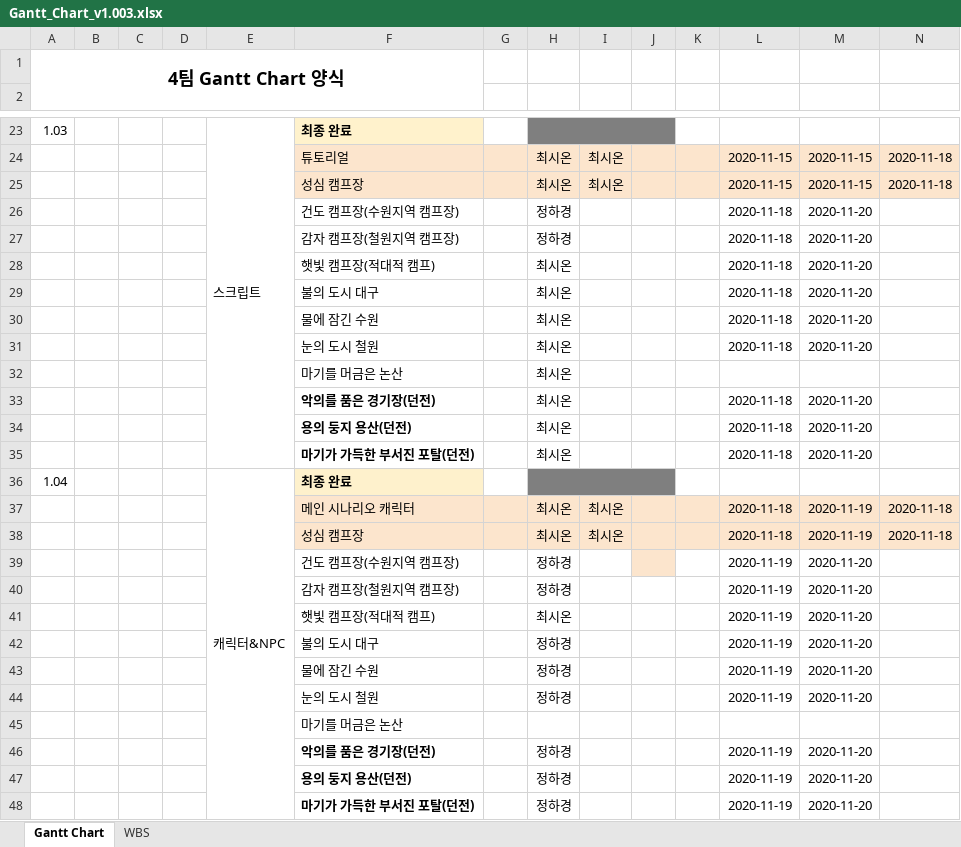
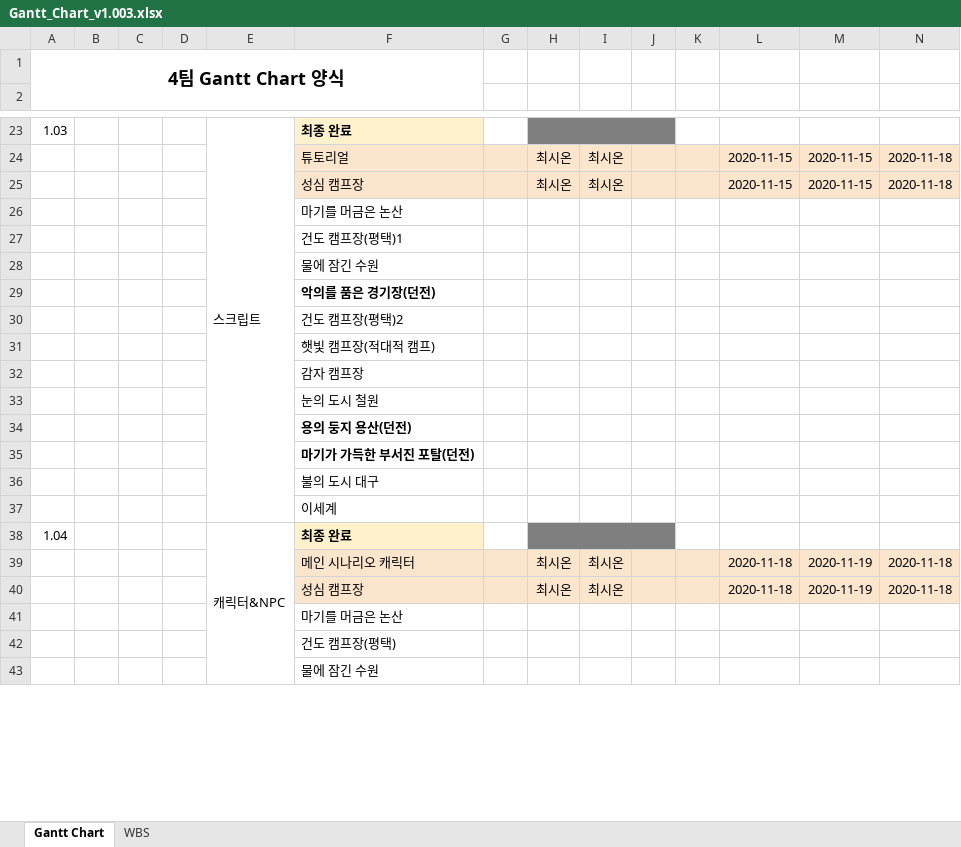
Before and after one commit to YDGYDGYDG/Yaho, an Excel workbook: Gantt_Chart_v1.003.xlsx, sheet Gantt Chart, drawn as a sheet; only a part is shown, gaps mark what is left out; values as stored, in another font and other column widths than the file's, no borders; charts and pictures and conditional formats not drawn; removed rows and columns are numbered as before the commit, all else as after; rows hold the shown columns only; the diff covers the shown part only; the diff names each change by its address in the sheet, - before the commit and + after, or states it on an @@ line.

Commit message:
간트차트바꿈
바꿈

```diff
--- a/Gantt_Chart_v1.003.xlsx (sheet Gantt Chart)
+++ b/Gantt_Chart_v1.003.xlsx (sheet Gantt Chart)
-row 26:  |  |  |  |  | 건도 캠프장(수원지역 캠프장) |  | 정하경 |  |  |  | 2020-11-18 | 2020-11-20
-row 27:  |  |  |  |  | 감자 캠프장(철원지역 캠프장) |  | 정하경 |  |  |  | 2020-11-18 | 2020-11-20
-row 28:  |  |  |  |  | 햇빛 캠프장(적대적 캠프) |  | 최시온 |  |  |  | 2020-11-18 | 2020-11-20
-row 29:  |  |  |  |  | 불의 도시 대구 |  | 최시온 |  |  |  | 2020-11-18 | 2020-11-20
-row 30:  |  |  |  |  | 물에 잠긴 수원 |  | 최시온 |  |  |  | 2020-11-18 | 2020-11-20
-row 31:  |  |  |  |  | 눈의 도시 철원 |  | 최시온 |  |  |  | 2020-11-18 | 2020-11-20
-H26: 최시온
+H26: (empty)
-row 33:  |  |  |  |  | 악의를 품은 경기장(던전) |  | 최시온 |  |  |  | 2020-11-18 | 2020-11-20
-row 34:  |  |  |  |  | 용의 둥지 용산(던전) |  | 최시온 |  |  |  | 2020-11-18 | 2020-11-20
-row 35:  |  |  |  |  | 마기가 가득한 부서진 포탈(던전) |  | 최시온 |  |  |  | 2020-11-18 | 2020-11-20
+row 27:  |  |  |  |  | 건도 캠프장(평택)1
+row 28:  |  |  |  |  | 물에 잠긴 수원
+row 29:  |  |  |  |  | 악의를 품은 경기장(던전)
+row 30:  |  |  |  |  | 건도 캠프장(평택)2
+row 31:  |  |  |  |  | 햇빛 캠프장(적대적 캠프)
+row 32:  |  |  |  |  | 감자 캠프장
+row 33:  |  |  |  |  | 눈의 도시 철원
+row 34:  |  |  |  |  | 용의 둥지 용산(던전)
+row 35:  |  |  |  |  | 마기가 가득한 부서진 포탈(던전)
@@ row 101 moved to row 36: 불의 도시 대구 @@
+row 37:  |  |  |  |  | 이세계
-row 39:  |  |  |  |  | 건도 캠프장(수원지역 캠프장) |  | 정하경 |  |  |  | 2020-11-19 | 2020-11-20
-row 40:  |  |  |  |  | 감자 캠프장(철원지역 캠프장) |  | 정하경 |  |  |  | 2020-11-19 | 2020-11-20
-row 41:  |  |  |  |  | 햇빛 캠프장(적대적 캠프) |  | 최시온 |  |  |  | 2020-11-19 | 2020-11-20
-row 42:  |  |  |  |  | 불의 도시 대구 |  | 정하경 |  |  |  | 2020-11-19 | 2020-11-20
-row 43:  |  |  |  |  | 물에 잠긴 수원 |  | 정하경 |  |  |  | 2020-11-19 | 2020-11-20
-row 44:  |  |  |  |  | 눈의 도시 철원 |  | 정하경 |  |  |  | 2020-11-19 | 2020-11-20
-row 46:  |  |  |  |  | 악의를 품은 경기장(던전) |  | 정하경 |  |  |  | 2020-11-19 | 2020-11-20
-row 47:  |  |  |  |  | 용의 둥지 용산(던전) |  | 정하경 |  |  |  | 2020-11-19 | 2020-11-20
-row 48:  |  |  |  |  | 마기가 가득한 부서진 포탈(던전) |  | 정하경 |  |  |  | 2020-11-19 | 2020-11-20
+row 42:  |  |  |  |  | 건도 캠프장(평택)
+row 43:  |  |  |  |  | 물에 잠긴 수원
```
Also changed, not shown: 47 added rows, 65 removed rows, 3 moved rows, 27 edited cells, cell formats and merged cells elsewhere in this sheet, hidden cells.
